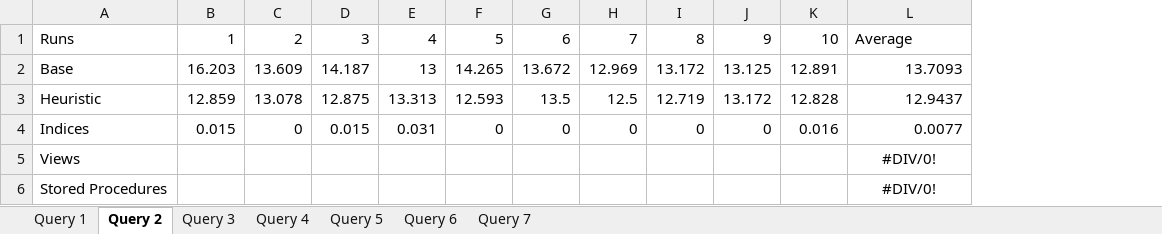
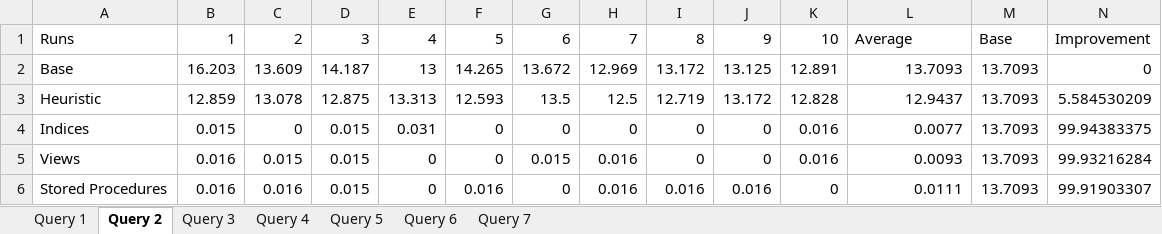
Before and after one commit to JNM-2T17/ADVANDB-MCO1, an Excel workbook: Queries/ADVANDB_FernandezSanPedroSyfu_Statistics_v1.xlsx, sheet Query 2, drawn as a sheet; values as stored, in another font and other column widths than the file's, no borders; the diff names each change by its address in the sheet, - before the commit and + after, or states it on an @@ line.

```diff
--- a/Queries/ADVANDB_FernandezSanPedroSyfu_Statistics_v1.xlsx (sheet Query 2)
+++ b/Queries/ADVANDB_FernandezSanPedroSyfu_Statistics_v1.xlsx (sheet Query 2)
+column M, rows 1-6: Base | 13.7093 | 13.7093 | 13.7093 | 13.7093 | 13.7093
+column N, rows 1-6: Improvement | 0 | 5.584530209 | 99.94383375 | 99.93216284 | 99.91903307
-B5:B6: (empty)
+B5:B6: 0.016
-C5: (empty)
+C5: 0.015
-D5:D6: (empty)
+D5:D6: 0.015
-E5:E6: (empty)
+E5:E6: 0
-F5: (empty)
+F5: 0
-G5: (empty)
+G5: 0.015
-H5:H6: (empty)
+H5:H6: 0.016
-I5: (empty)
+I5: 0
-J5: (empty)
+J5: 0
-K5: (empty)
+K5: 0.016
-L5: #DIV/0!
+L5: 0.0093
-L5:L6 alignment: center
+L5:L6 alignment: right
-C6: (empty)
+C6: 0.016
-F6: (empty)
+F6: 0.016
-G6: (empty)
+G6: 0
-I6: (empty)
+I6: 0.016
-J6: (empty)
+J6: 0.016
-K6: (empty)
+K6: 0
-L6: #DIV/0!
+L6: 0.0111
```
Also changed, not shown: sheet Query 3, sheet Query 7, sheet Query 6, sheet Query 4, sheet Query 5, sheet Query 1, 11 other files.
